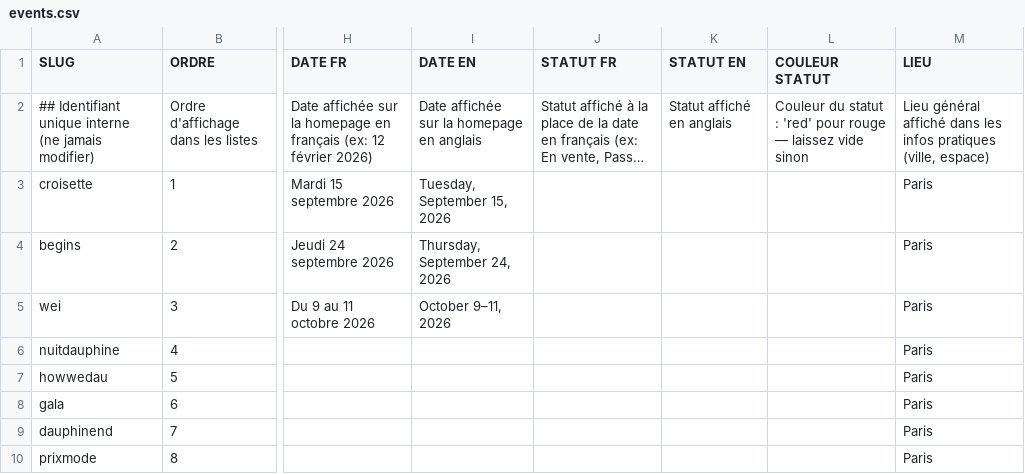
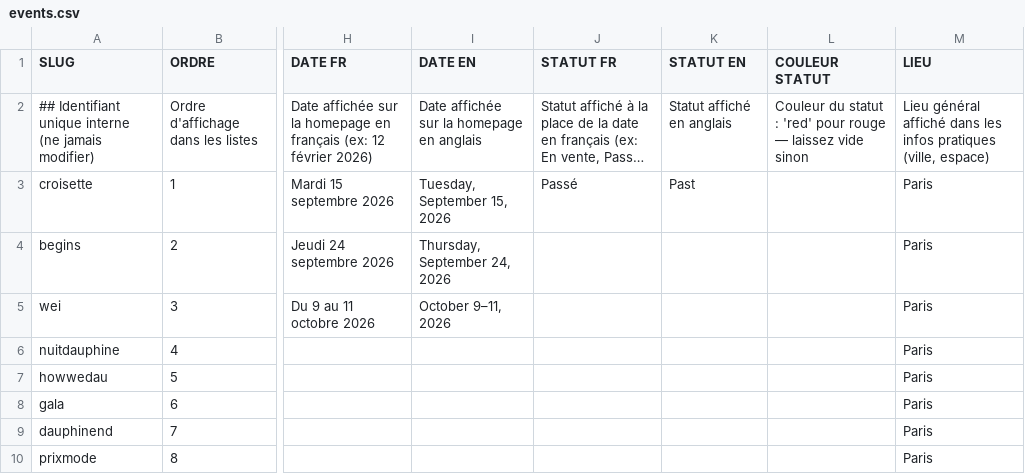
Before and after one commit to bdedauphine-cloud/sitebde, a CSV file: csv/events.csv, drawn as a sheet; only a part is shown, gaps mark what is left out; long unchanged cells end in …; the diff names each change by its address in the sheet, - before the commit and + after, or states it on an @@ line.

```diff
--- a/csv/events.csv
+++ b/csv/events.csv
-J3 (STATUT FR): (empty)
+J3 (STATUT FR): Passé
-K3 (STATUT EN): (empty)
+K3 (STATUT EN): Past
```
Also changed, not shown: 6 other files.
